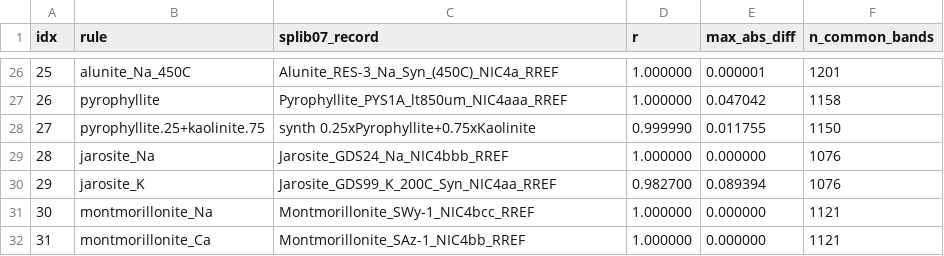
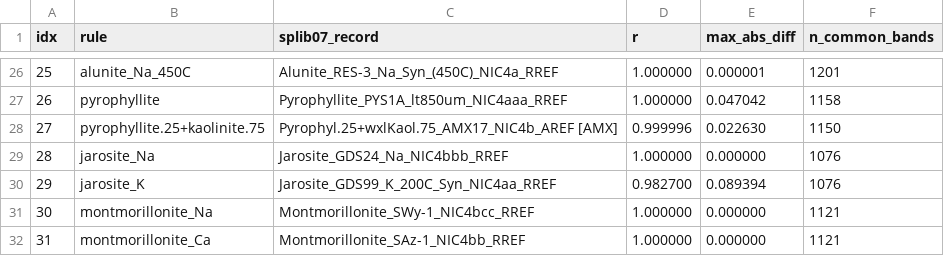
Before and after one commit to leecugb/cramm, a CSV file: docs/rf77_corr_06b_vs_07.csv, drawn as a sheet; only a part is shown, gaps mark what is left out.

Commit message:
v1.2.5: rule 27 aliases AMX17_NIC4b measured areal mixture
User adjudication: mix_7737 (pyrophyllite.25+kaolinite.75, rule 27)
re-aliases to the measured USGS areal-mixture record
Pyrophyl.25+wxlKaol.75_AMX17_NIC4b_AREF (splib07a Record=13116,
synthetic rec id 90017), superseding v1.2.4's rejection in favor of
engine endmember synthesis -- a measured areal mixture is physically
preferable to a linear synthesis. Verification: r=1.0000 vs the v07
endmember synthesis (EMIT grid, max|d|=0.034), r=1.0000 vs the 06b
recipe synthesis, 0 new NaN bands; native range 1.3455-5.3062 um
matches its NIC4 endmembers' coverage.

- AMX aliases 4->5, npz physical records 57->58; engine-synthesized
  mixtures 13->12 (rule-facing counts unchanged: 77 rules / 70 unique)
- instrument policy addendum: recipe fidelity first, ASDNG preferred
  only when faithful (AMX12->NIC4a, AMX17->NIC4b)
- rule 27 06b-vs-07 correlation 0.999996 (rf77 corr CSV)
- full-scene dual run: five-layer census unchanged vs v1.2.4 (rule 27
  decides no pixel differently in this scene); legacy track stays
  bit-exact vs golden_arrays.npz; v07 serial/parallel bit-exact
- golden_arrays_v07.npz rebuilt; rf77 derived deliverables regenerated
  (overlay -> bake -> corr)
- new figure docs/amx17_nic4b_record.png: AMX17 NIC4b vs 06b/v07
  syntheses (r computed on the common 1.3455-2.5 um range)

```diff
--- a/docs/rf77_corr_06b_vs_07.csv
+++ b/docs/rf77_corr_06b_vs_07.csv
@@ -27,3 +27,3 @@ idx,rule,splib07_record,r,max_abs_diff,n_common_bands
 26,pyrophyllite,Pyrophyllite_PYS1A_lt850um_NIC4aaa_RREF,1.000000,0.047042,1158
-27,pyrophyllite.25+kaolinite.75,synth 0.25xPyrophyllite+0.75xKaolinite,0.999990,0.011755,1150
+27,pyrophyllite.25+kaolinite.75,Pyrophyl.25+wxlKaol.75_AMX17_NIC4b_AREF [AMX],0.999996,0.022630,1150
 28,jarosite_Na,Jarosite_GDS24_Na_NIC4bbb_RREF,1.000000,0.000000,1076
```
Also changed, not shown: 23 other files.
